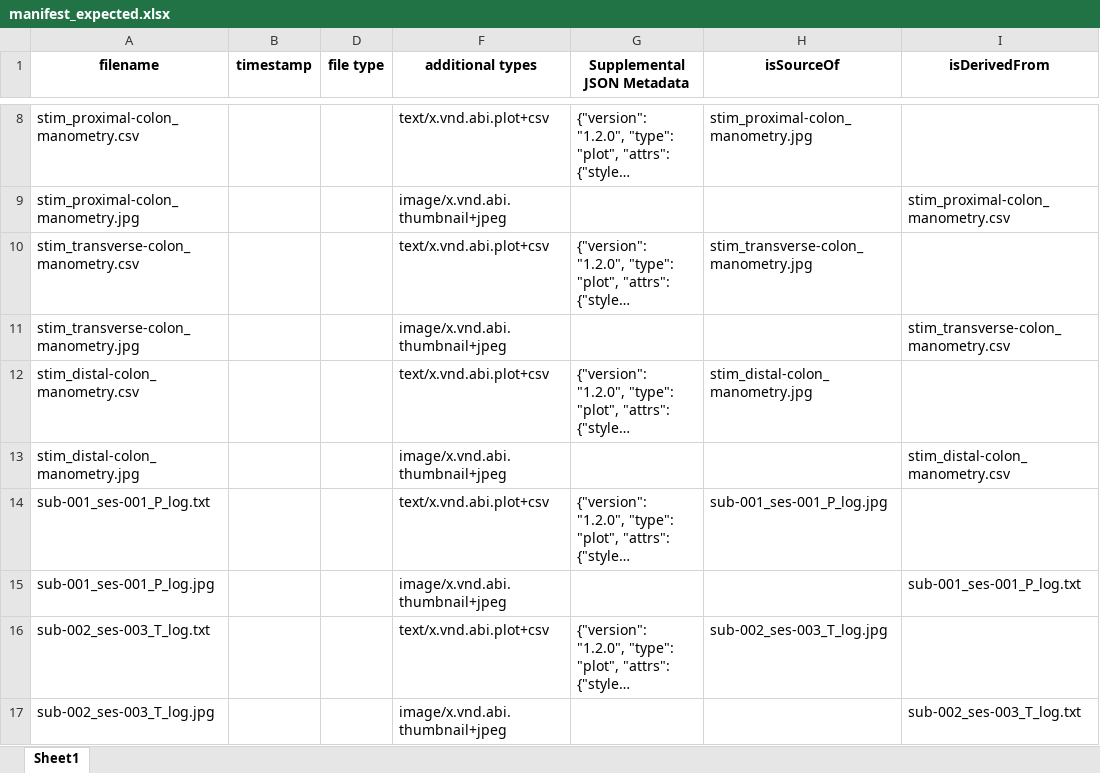
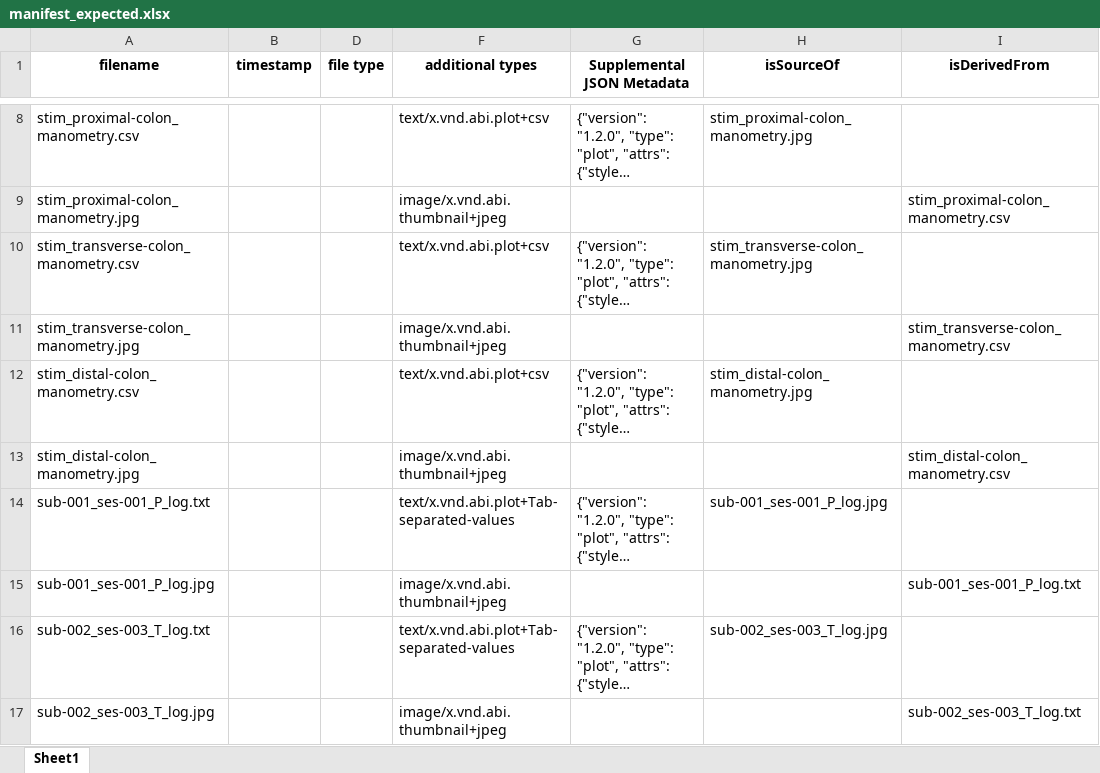
Before and after one commit to ABI-Software/sparc-dataset-curation-test-resources, an Excel workbook: derivative/manifest_expected.xlsx, sheet Sheet1, drawn as a sheet; only a part is shown, gaps mark what is left out; long unchanged cells end in …; values as stored, in another font and other column widths than the file's, no borders; the diff names each change by its address in the sheet, - before the commit and + after, or states it on an @@ line.

Commit message:
Correct additional mimetypes for tab delimited plot files.

```diff
--- a/derivative/manifest_expected.xlsx (sheet Sheet1)
+++ b/derivative/manifest_expected.xlsx (sheet Sheet1)
-F14 (additional types): text/x.vnd.abi.plot+csv
+F14 (additional types): text/x.vnd.abi.plot+Tab-separated-values
-F16 (additional types): text/x.vnd.abi.plot+csv
+F16 (additional types): text/x.vnd.abi.plot+Tab-separated-values
```
